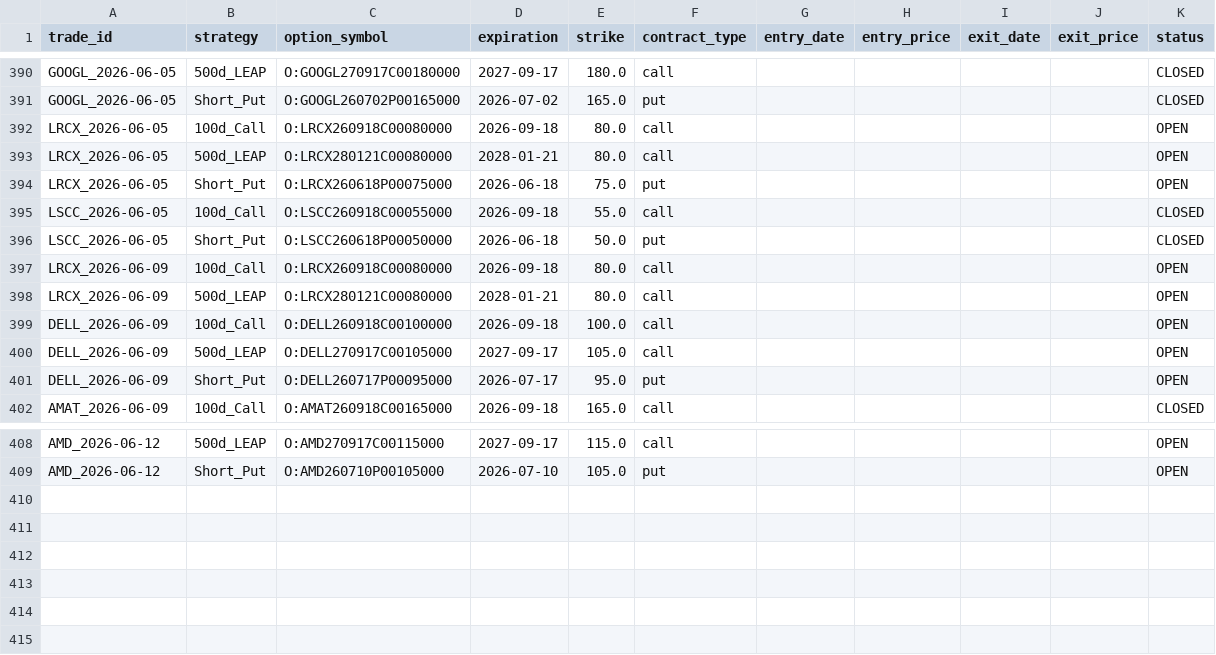
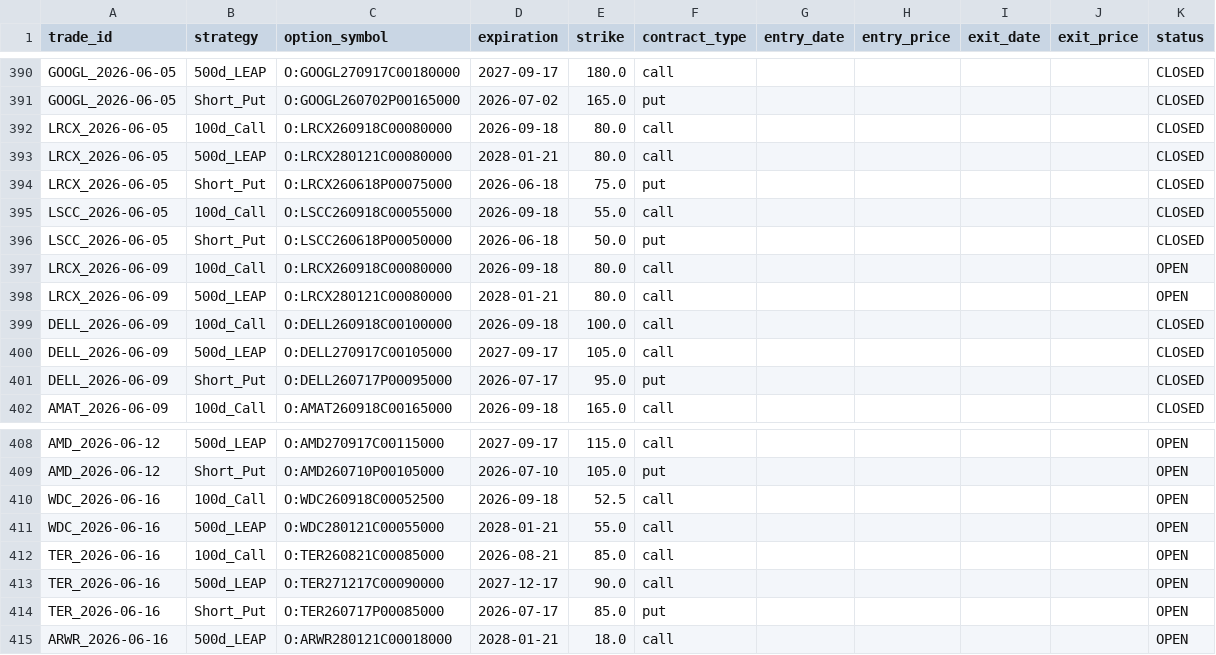
Before and after one commit to zacseidel/momentum, a CSV file: data/option_log.csv, drawn as a sheet; only a part is shown, gaps mark what is left out.

```diff
--- a/data/option_log.csv
+++ b/data/option_log.csv
@@ -391,5 +391,5 @@ GOOGL_2026-06-05,500d_LEAP,O:GOOGL270917C00180000,2027-09-17,180.0,call,,,,,CLOS
 GOOGL_2026-06-05,Short_Put,O:GOOGL260702P00165000,2026-07-02,165.0,put,,,,,CLOSED
-LRCX_2026-06-05,100d_Call,O:LRCX260918C00080000,2026-09-18,80.0,call,,,,,OPEN
-LRCX_2026-06-05,500d_LEAP,O:LRCX280121C00080000,2028-01-21,80.0,call,,,,,OPEN
-LRCX_2026-06-05,Short_Put,O:LRCX260618P00075000,2026-06-18,75.0,put,,,,,OPEN
+LRCX_2026-06-05,100d_Call,O:LRCX260918C00080000,2026-09-18,80.0,call,,,,,CLOSED
+LRCX_2026-06-05,500d_LEAP,O:LRCX280121C00080000,2028-01-21,80.0,call,,,,,CLOSED
+LRCX_2026-06-05,Short_Put,O:LRCX260618P00075000,2026-06-18,75.0,put,,,,,CLOSED
 LSCC_2026-06-05,100d_Call,O:LSCC260918C00055000,2026-09-18,55.0,call,,,,,CLOSED
@@ -398,5 +398,5 @@ LRCX_2026-06-09,100d_Call,O:LRCX260918C00080000,2026-09-18,80.0,call,,,,,OPEN
 LRCX_2026-06-09,500d_LEAP,O:LRCX280121C00080000,2028-01-21,80.0,call,,,,,OPEN
-DELL_2026-06-09,100d_Call,O:DELL260918C00100000,2026-09-18,100.0,call,,,,,OPEN
-DELL_2026-06-09,500d_LEAP,O:DELL270917C00105000,2027-09-17,105.0,call,,,,,OPEN
-DELL_2026-06-09,Short_Put,O:DELL260717P00095000,2026-07-17,95.0,put,,,,,OPEN
+DELL_2026-06-09,100d_Call,O:DELL260918C00100000,2026-09-18,100.0,call,,,,,CLOSED
+DELL_2026-06-09,500d_LEAP,O:DELL270917C00105000,2027-09-17,105.0,call,,,,,CLOSED
+DELL_2026-06-09,Short_Put,O:DELL260717P00095000,2026-07-17,95.0,put,,,,,CLOSED
 AMAT_2026-06-09,100d_Call,O:AMAT260918C00165000,2026-09-18,165.0,call,,,,,CLOSED
@@ -409 +409,7 @@ AMD_2026-06-12,500d_LEAP,O:AMD270917C00115000,2027-09-17,115.0,call,,,,,OPEN
 AMD_2026-06-12,Short_Put,O:AMD260710P00105000,2026-07-10,105.0,put,,,,,OPEN
+WDC_2026-06-16,100d_Call,O:WDC260918C00052500,2026-09-18,52.5,call,,,,,OPEN
+WDC_2026-06-16,500d_LEAP,O:WDC280121C00055000,2028-01-21,55.0,call,,,,,OPEN
+TER_2026-06-16,100d_Call,O:TER260821C00085000,2026-08-21,85.0,call,,,,,OPEN
+TER_2026-06-16,500d_LEAP,O:TER271217C00090000,2027-12-17,90.0,call,,,,,OPEN
+TER_2026-06-16,Short_Put,O:TER260717P00085000,2026-07-17,85.0,put,,,,,OPEN
+ARWR_2026-06-16,500d_LEAP,O:ARWR280121C00018000,2028-01-21,18.0,call,,,,,OPEN
```
Also changed, not shown: data/trade_log.csv, data/universe/megacap.csv, 8 other files.
